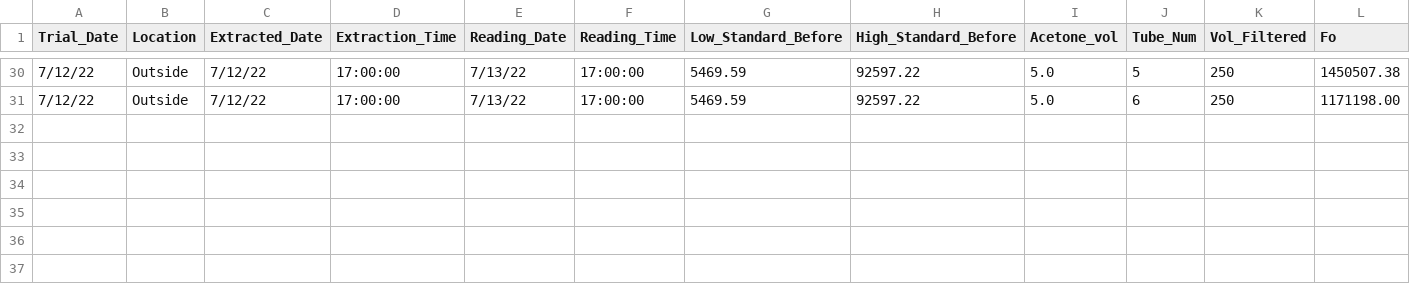
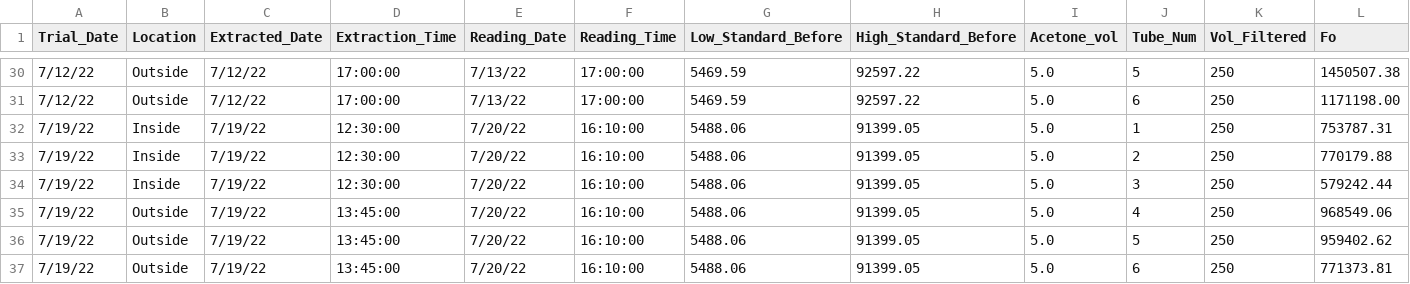
Before and after one commit to rmk118/oyster-study, a CSV file: chlA.csv, drawn as a sheet; only a part is shown, gaps mark what is left out; rows hold the shown columns only; the diff names each change by its address in the sheet, - before the commit and + after, or states it on an @@ line.

```diff
--- a/chlA.csv
+++ b/chlA.csv
+row 32: 7/19/22 | Inside | 7/19/22 | 12:30:00 | 7/20/22 | 16:10:00 | 5488.06 | 91399.05 | 5.0 | 1 | 250 | 753787.31
+row 33: 7/19/22 | Inside | 7/19/22 | 12:30:00 | 7/20/22 | 16:10:00 | 5488.06 | 91399.05 | 5.0 | 2 | 250 | 770179.88
+row 34: 7/19/22 | Inside | 7/19/22 | 12:30:00 | 7/20/22 | 16:10:00 | 5488.06 | 91399.05 | 5.0 | 3 | 250 | 579242.44
+row 35: 7/19/22 | Outside | 7/19/22 | 13:45:00 | 7/20/22 | 16:10:00 | 5488.06 | 91399.05 | 5.0 | 4 | 250 | 968549.06
+row 36: 7/19/22 | Outside | 7/19/22 | 13:45:00 | 7/20/22 | 16:10:00 | 5488.06 | 91399.05 | 5.0 | 5 | 250 | 959402.62
+row 37: 7/19/22 | Outside | 7/19/22 | 13:45:00 | 7/20/22 | 16:10:00 | 5488.06 | 91399.05 | 5.0 | 6 | 250 | 771373.81
```
Also changed, not shown: 3 other files.
